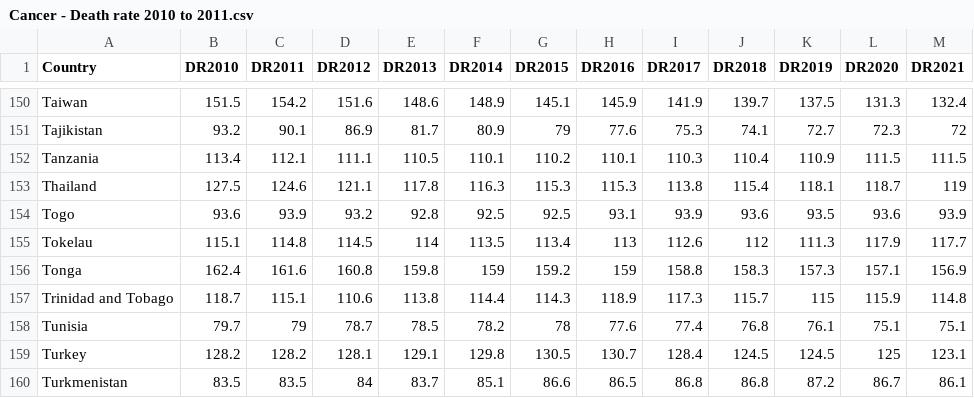
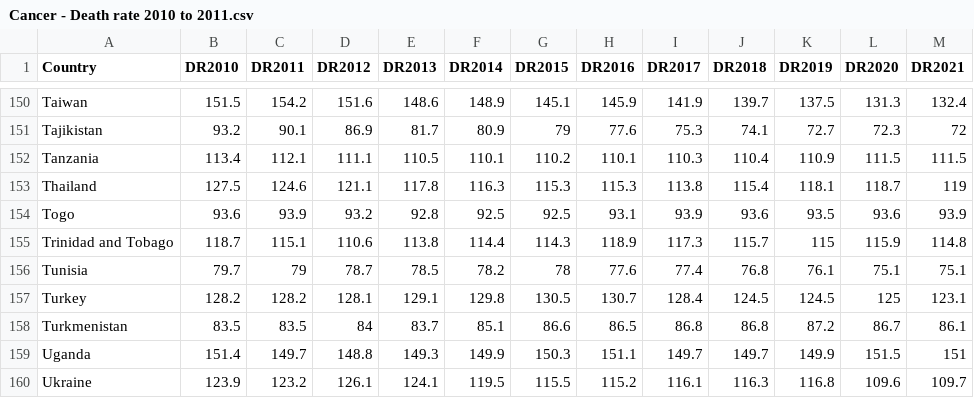
Before and after one commit to Bshi0022/FIT3179, a CSV file: FIT3179 - A2/Cancer - Death rate 2010 to 2011.csv, drawn as a sheet; only a part is shown, gaps mark what is left out; the shorter side is filled out with more unchanged rows; the diff names each change by its address in the sheet, - before the commit and + after, or states it on an @@ line.

Commit message:
data cleaned

```diff
--- a/FIT3179 - A2/Cancer - Death rate 2010 to 2011.csv
+++ b/FIT3179 - A2/Cancer - Death rate 2010 to 2011.csv
-row 155: Tokelau | 115.1 | 114.8 | 114.5 | 114 | 113.5 | 113.4 | 113 | 112.6 | 112 | 111.3 | 117.9 | 117.7
-row 156: Tonga | 162.4 | 161.6 | 160.8 | 159.8 | 159 | 159.2 | 159 | 158.8 | 158.3 | 157.3 | 157.1 | 156.9
```
